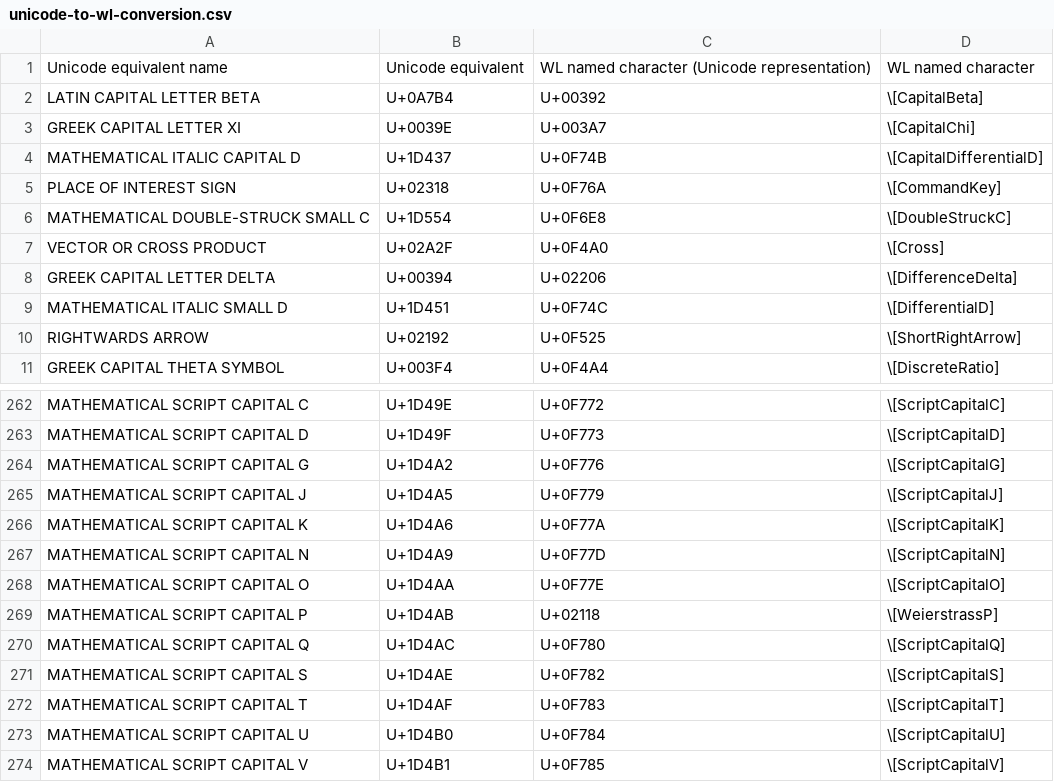
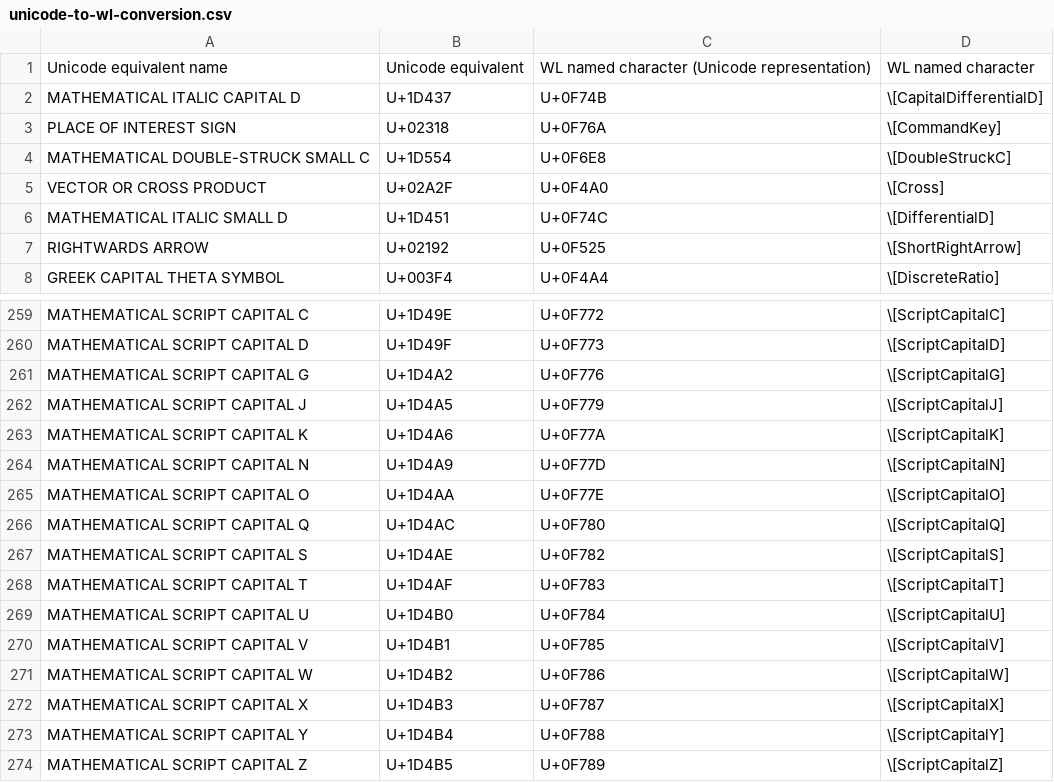
Before and after one commit to Mathics3/mathics-development-guide, a CSV file: resources/unicode-to-wl-conversion.csv, drawn as a sheet; only a part is shown, gaps mark what is left out; the shorter side is filled out with more unchanged rows; the diff names each change by its address in the sheet, - before the commit and + after, or states it on an @@ line.

Commit message:
Fixed more translations

```diff
--- a/resources/unicode-to-wl-conversion.csv
+++ b/resources/unicode-to-wl-conversion.csv
-row 2: LATIN CAPITAL LETTER BETA | U+0A7B4 | U+00392 | \[CapitalBeta]
-row 3: GREEK CAPITAL LETTER XI | U+0039E | U+003A7 | \[CapitalChi]
-row 8: GREEK CAPITAL LETTER DELTA | U+00394 | U+02206 | \[DifferenceDelta]
-row 269: MATHEMATICAL SCRIPT CAPITAL P | U+1D4AB | U+02118 | \[WeierstrassP]
```
Also changed, not shown: resources/named-characters-data.csv, resources/wl-to-unicode-conversion.csv.
